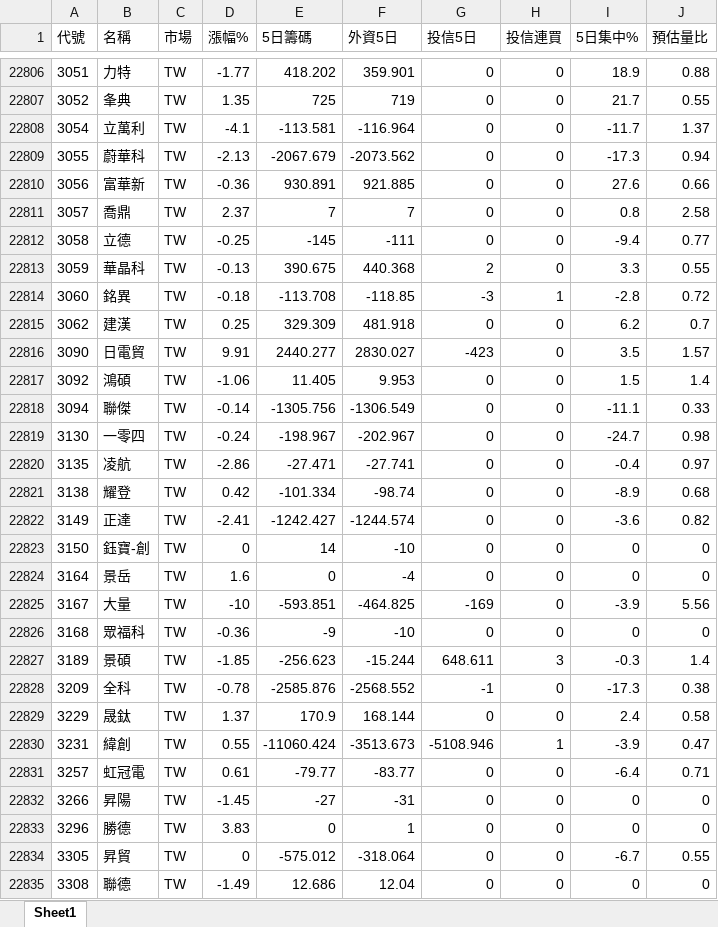
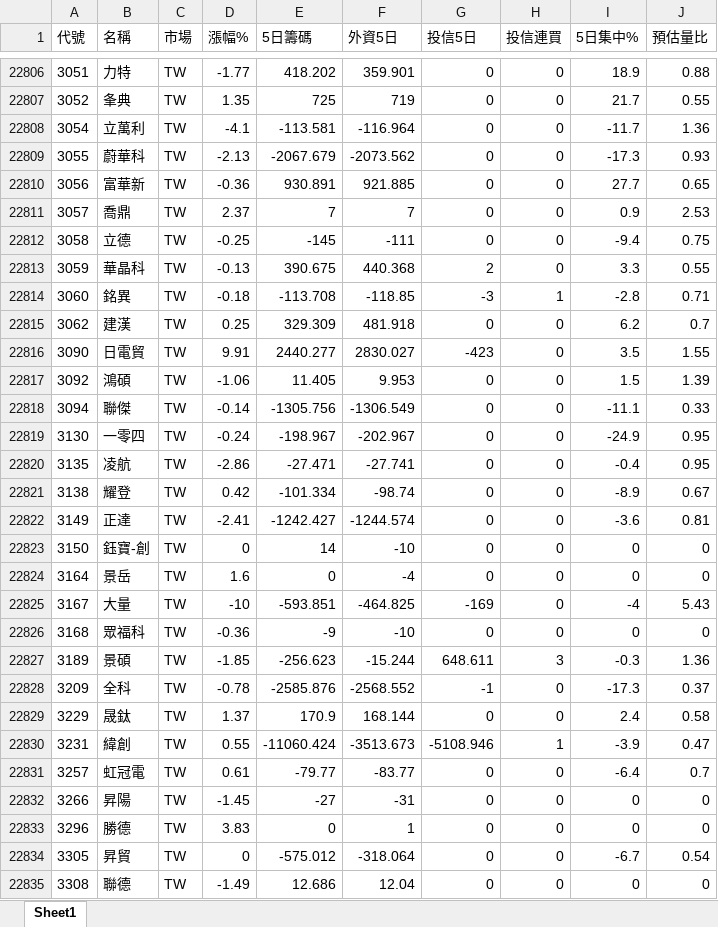
Before and after one commit to Chris701117/tw-institutional-stocker, an Excel workbook: docs/data/stock_report.xlsx, sheet Sheet1, drawn as a sheet; only a part is shown, gaps mark what is left out; values as stored, in another font and other column widths than the file's, no borders; the diff covers the shown part only; the diff names each change by its address in the sheet, - before the commit and + after, or states it on an @@ line.

```diff
--- a/docs/data/stock_report.xlsx (sheet Sheet1)
+++ b/docs/data/stock_report.xlsx (sheet Sheet1)
-J22808 (預估量比): 1.37
+J22808 (預估量比): 1.36
-J22809 (預估量比): 0.94
+J22809 (預估量比): 0.93
-I22810 (5日集中%): 27.6
+I22810 (5日集中%): 27.7
-J22810 (預估量比): 0.66
+J22810 (預估量比): 0.65
-I22811 (5日集中%): 0.8
+I22811 (5日集中%): 0.9
-J22811 (預估量比): 2.58
+J22811 (預估量比): 2.53
-J22812 (預估量比): 0.77
+J22812 (預估量比): 0.75
-J22814 (預估量比): 0.72
+J22814 (預估量比): 0.71
-J22816 (預估量比): 1.57
+J22816 (預估量比): 1.55
-J22817 (預估量比): 1.4
+J22817 (預估量比): 1.39
-I22819 (5日集中%): -24.7
+I22819 (5日集中%): -24.9
-J22819 (預估量比): 0.98
+J22819 (預估量比): 0.95
-J22820 (預估量比): 0.97
+J22820 (預估量比): 0.95
-J22821 (預估量比): 0.68
+J22821 (預估量比): 0.67
-J22822 (預估量比): 0.82
+J22822 (預估量比): 0.81
-I22825 (5日集中%): -3.9
+I22825 (5日集中%): -4
-J22825 (預估量比): 5.56
+J22825 (預估量比): 5.43
-J22827 (預估量比): 1.4
+J22827 (預估量比): 1.36
-J22828 (預估量比): 0.38
+J22828 (預估量比): 0.37
-J22831 (預估量比): 0.71
+J22831 (預估量比): 0.7
-J22834 (預估量比): 0.55
+J22834 (預估量比): 0.54
```
Also changed, not shown: 777 edited cells elsewhere in this sheet, 2 other files.
